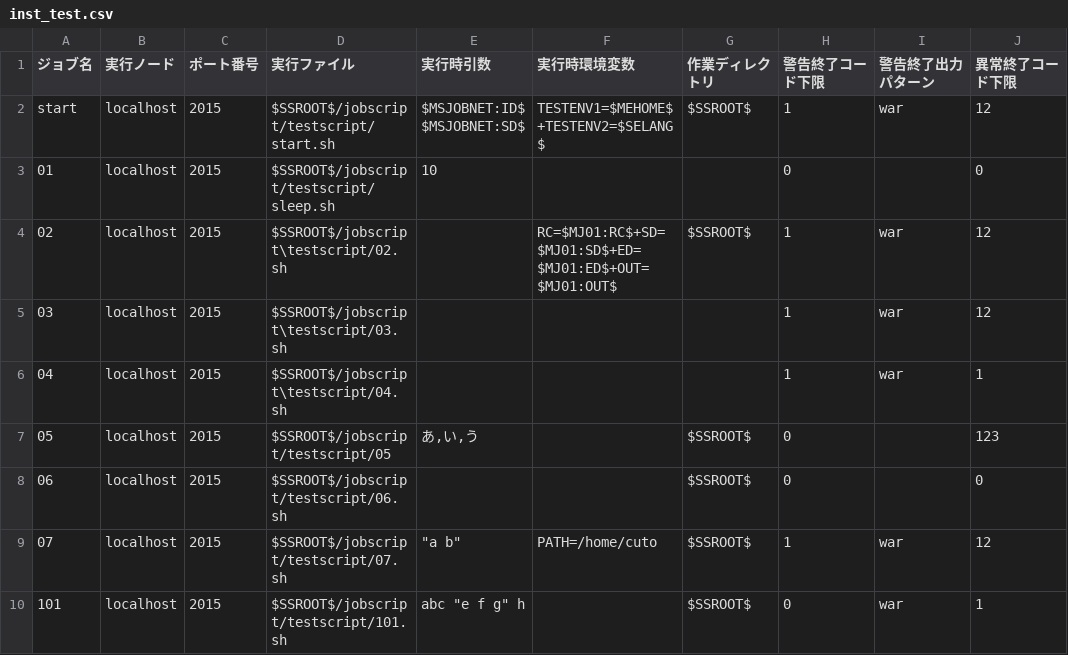
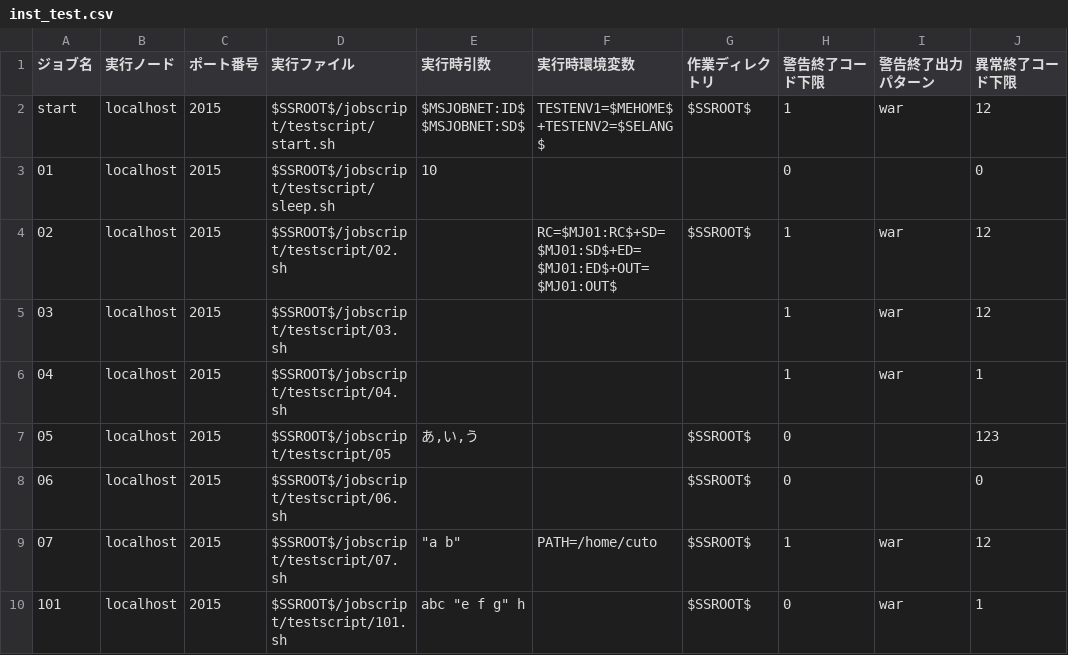
Before and after one commit to unirita/cutotest, a CSV file: regression/data/linux/bpmn/inst_test.csv, drawn as a sheet; only a part is shown; the diff names each change by its address in the sheet, - before the commit and + after, or states it on an @@ line.

Commit message:
Fix pathseparator in test data.

```diff
--- a/regression/data/linux/bpmn/inst_test.csv
+++ b/regression/data/linux/bpmn/inst_test.csv
-D4 (実行ファイル): $SSROOT$/jobscript\testscript/02.sh
+D4 (実行ファイル): $SSROOT$/jobscript/testscript/02.sh
-D5 (実行ファイル): $SSROOT$/jobscript\testscript/03.sh
+D5 (実行ファイル): $SSROOT$/jobscript/testscript/03.sh
-D6 (実行ファイル): $SSROOT$/jobscript\testscript/04.sh
+D6 (実行ファイル): $SSROOT$/jobscript/testscript/04.sh
```
